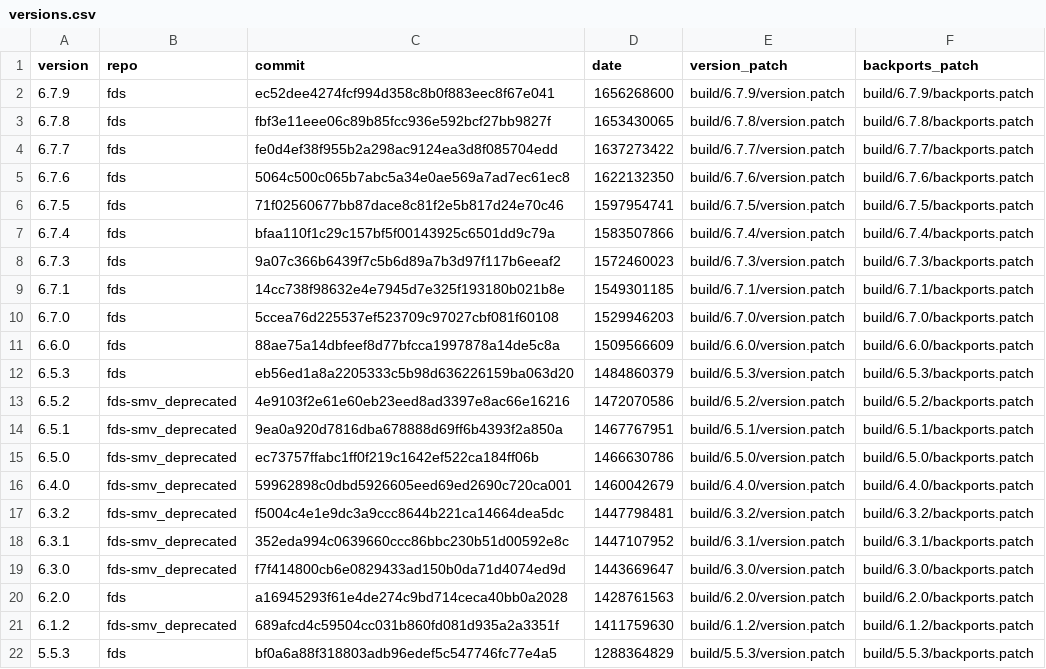
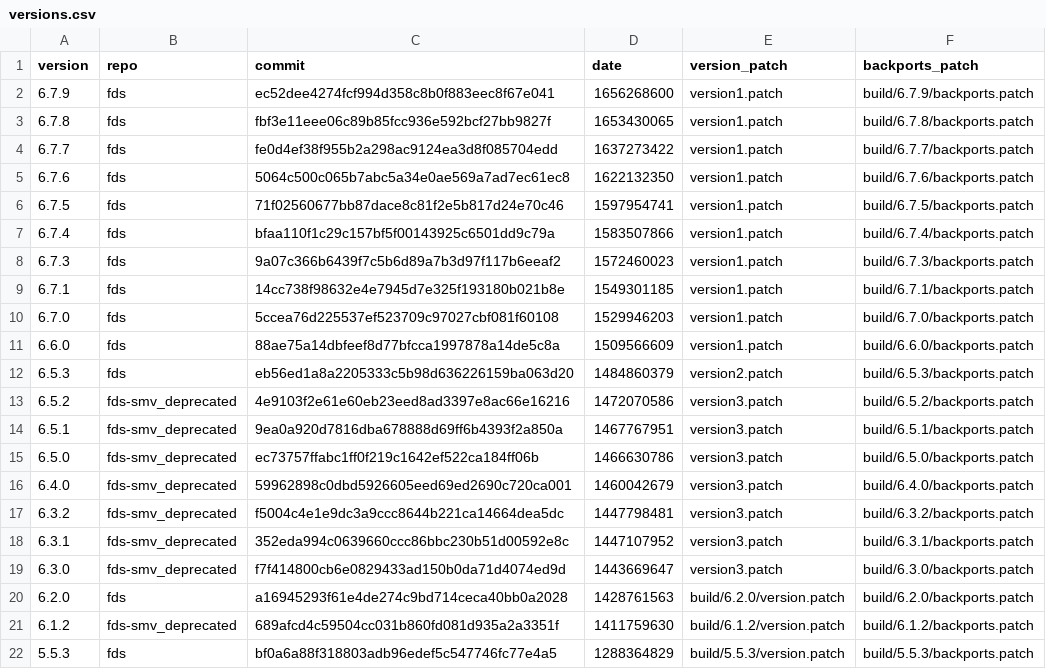
Before and after one commit to Smoke-Cloud/firemodels-packages, a CSV file: fds/versions.csv, drawn as a sheet.

Commit message:
FDS: Change deb build process

```diff
--- a/fds/versions.csv
+++ b/fds/versions.csv
@@ -1,20 +1,20 @@
 version,repo,commit,date,version_patch,backports_patch
-6.7.9,fds,ec52dee4274fcf994d358c8b0f883eec8f67e041,1656268600,build/6.7.9/version.patch,build/6.7.9/backports.patch
-6.7.8,fds,fbf3e11eee06c89b85fcc936e592bcf27bb9827f,1653430065,build/6.7.8/version.patch,build/6.7.8/backports.patch
-6.7.7,fds,fe0d4ef38f955b2a298ac9124ea3d8f085704edd,1637273422,build/6.7.7/version.patch,build/6.7.7/backports.patch
-6.7.6,fds,5064c500c065b7abc5a34e0ae569a7ad7ec61ec8,1622132350,build/6.7.6/version.patch,build/6.7.6/backports.patch
-6.7.5,fds,71f02560677bb87dace8c81f2e5b817d24e70c46,1597954741,build/6.7.5/version.patch,build/6.7.5/backports.patch
-6.7.4,fds,bfaa110f1c29c157bf5f00143925c6501dd9c79a,1583507866,build/6.7.4/version.patch,build/6.7.4/backports.patch
-6.7.3,fds,9a07c366b6439f7c5b6d89a7b3d97f117b6eeaf2,1572460023,build/6.7.3/version.patch,build/6.7.3/backports.patch
-6.7.1,fds,14cc738f98632e4e7945d7e325f193180b021b8e,1549301185,build/6.7.1/version.patch,build/6.7.1/backports.patch
-6.7.0,fds,5ccea76d225537ef523709c97027cbf081f60108,1529946203,build/6.7.0/version.patch,build/6.7.0/backports.patch
-6.6.0,fds,88ae75a14dbfeef8d77bfcca1997878a14de5c8a,1509566609,build/6.6.0/version.patch,build/6.6.0/backports.patch
-6.5.3,fds,eb56ed1a8a2205333c5b98d636226159ba063d20,1484860379,build/6.5.3/version.patch,build/6.5.3/backports.patch
-6.5.2,fds-smv_deprecated,4e9103f2e61e60eb23eed8ad3397e8ac66e16216,1472070586,build/6.5.2/version.patch,build/6.5.2/backports.patch
-6.5.1,fds-smv_deprecated,9ea0a920d7816dba678888d69ff6b4393f2a850a,1467767951,build/6.5.1/version.patch,build/6.5.1/backports.patch
-6.5.0,fds-smv_deprecated,ec73757ffabc1ff0f219c1642ef522ca184ff06b,1466630786,build/6.5.0/version.patch,build/6.5.0/backports.patch
-6.4.0,fds-smv_deprecated,59962898c0dbd5926605eed69ed2690c720ca001,1460042679,build/6.4.0/version.patch,build/6.4.0/backports.patch
-6.3.2,fds-smv_deprecated,f5004c4e1e9dc3a9ccc8644b221ca14664dea5dc,1447798481,build/6.3.2/version.patch,build/6.3.2/backports.patch
-6.3.1,fds-smv_deprecated,352eda994c0639660ccc86bbc230b51d00592e8c,1447107952,build/6.3.1/version.patch,build/6.3.1/backports.patch
-6.3.0,fds-smv_deprecated,f7f414800cb6e0829433ad150b0da71d4074ed9d,1443669647,build/6.3.0/version.patch,build/6.3.0/backports.patch
+6.7.9,fds,ec52dee4274fcf994d358c8b0f883eec8f67e041,1656268600,version1.patch,build/6.7.9/backports.patch
+6.7.8,fds,fbf3e11eee06c89b85fcc936e592bcf27bb9827f,1653430065,version1.patch,build/6.7.8/backports.patch
+6.7.7,fds,fe0d4ef38f955b2a298ac9124ea3d8f085704edd,1637273422,version1.patch,build/6.7.7/backports.patch
+6.7.6,fds,5064c500c065b7abc5a34e0ae569a7ad7ec61ec8,1622132350,version1.patch,build/6.7.6/backports.patch
+6.7.5,fds,71f02560677bb87dace8c81f2e5b817d24e70c46,1597954741,version1.patch,build/6.7.5/backports.patch
+6.7.4,fds,bfaa110f1c29c157bf5f00143925c6501dd9c79a,1583507866,version1.patch,build/6.7.4/backports.patch
+6.7.3,fds,9a07c366b6439f7c5b6d89a7b3d97f117b6eeaf2,1572460023,version1.patch,build/6.7.3/backports.patch
+6.7.1,fds,14cc738f98632e4e7945d7e325f193180b021b8e,1549301185,version1.patch,build/6.7.1/backports.patch
+6.7.0,fds,5ccea76d225537ef523709c97027cbf081f60108,1529946203,version1.patch,build/6.7.0/backports.patch
+6.6.0,fds,88ae75a14dbfeef8d77bfcca1997878a14de5c8a,1509566609,version1.patch,build/6.6.0/backports.patch
+6.5.3,fds,eb56ed1a8a2205333c5b98d636226159ba063d20,1484860379,version2.patch,build/6.5.3/backports.patch
+6.5.2,fds-smv_deprecated,4e9103f2e61e60eb23eed8ad3397e8ac66e16216,1472070586,version3.patch,build/6.5.2/backports.patch
+6.5.1,fds-smv_deprecated,9ea0a920d7816dba678888d69ff6b4393f2a850a,1467767951,version3.patch,build/6.5.1/backports.patch
+6.5.0,fds-smv_deprecated,ec73757ffabc1ff0f219c1642ef522ca184ff06b,1466630786,version3.patch,build/6.5.0/backports.patch
+6.4.0,fds-smv_deprecated,59962898c0dbd5926605eed69ed2690c720ca001,1460042679,version3.patch,build/6.4.0/backports.patch
+6.3.2,fds-smv_deprecated,f5004c4e1e9dc3a9ccc8644b221ca14664dea5dc,1447798481,version3.patch,build/6.3.2/backports.patch
+6.3.1,fds-smv_deprecated,352eda994c0639660ccc86bbc230b51d00592e8c,1447107952,version3.patch,build/6.3.1/backports.patch
+6.3.0,fds-smv_deprecated,f7f414800cb6e0829433ad150b0da71d4074ed9d,1443669647,version3.patch,build/6.3.0/backports.patch
 6.2.0,fds,a16945293f61e4de274c9bd714ceca40bb0a2028,1428761563,build/6.2.0/version.patch,build/6.2.0/backports.patch
```
Also changed, not shown: 43 other files.
